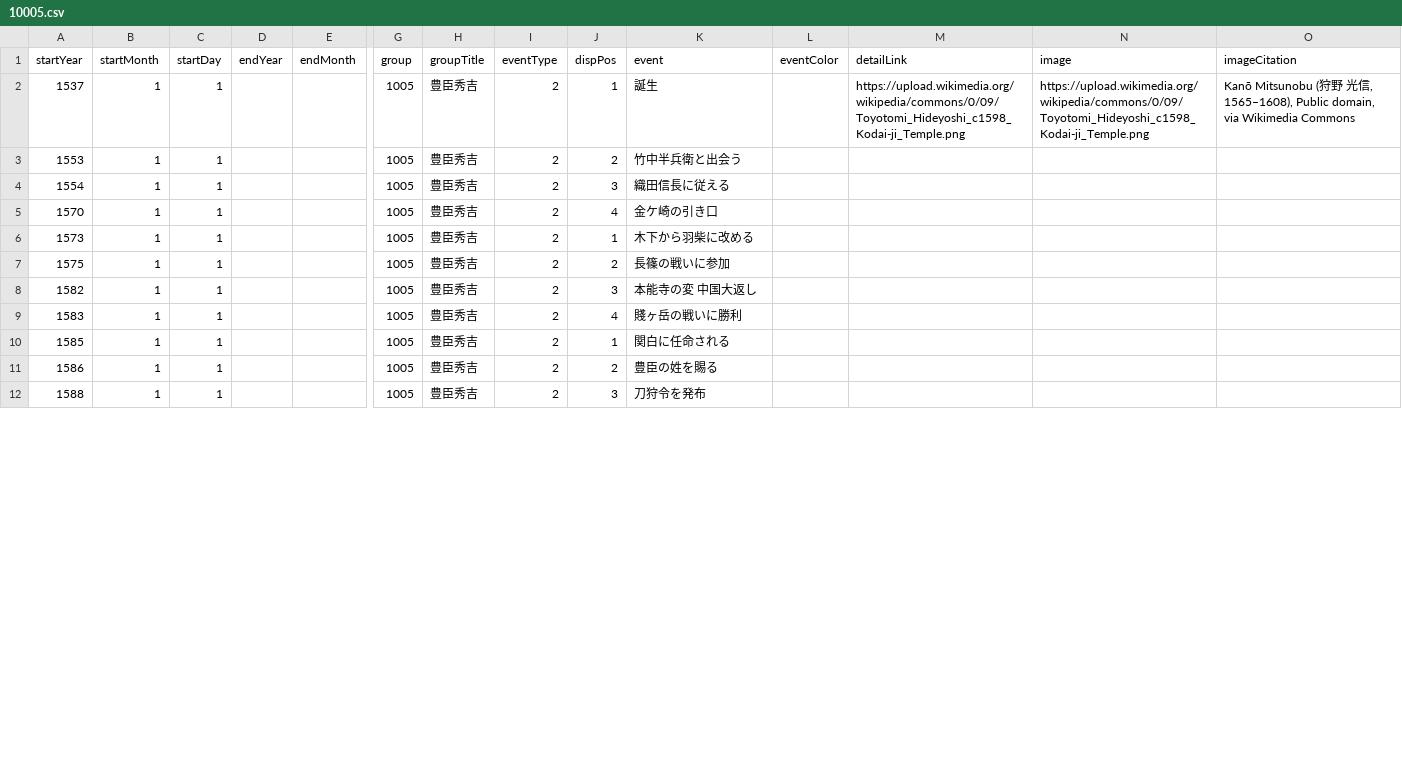
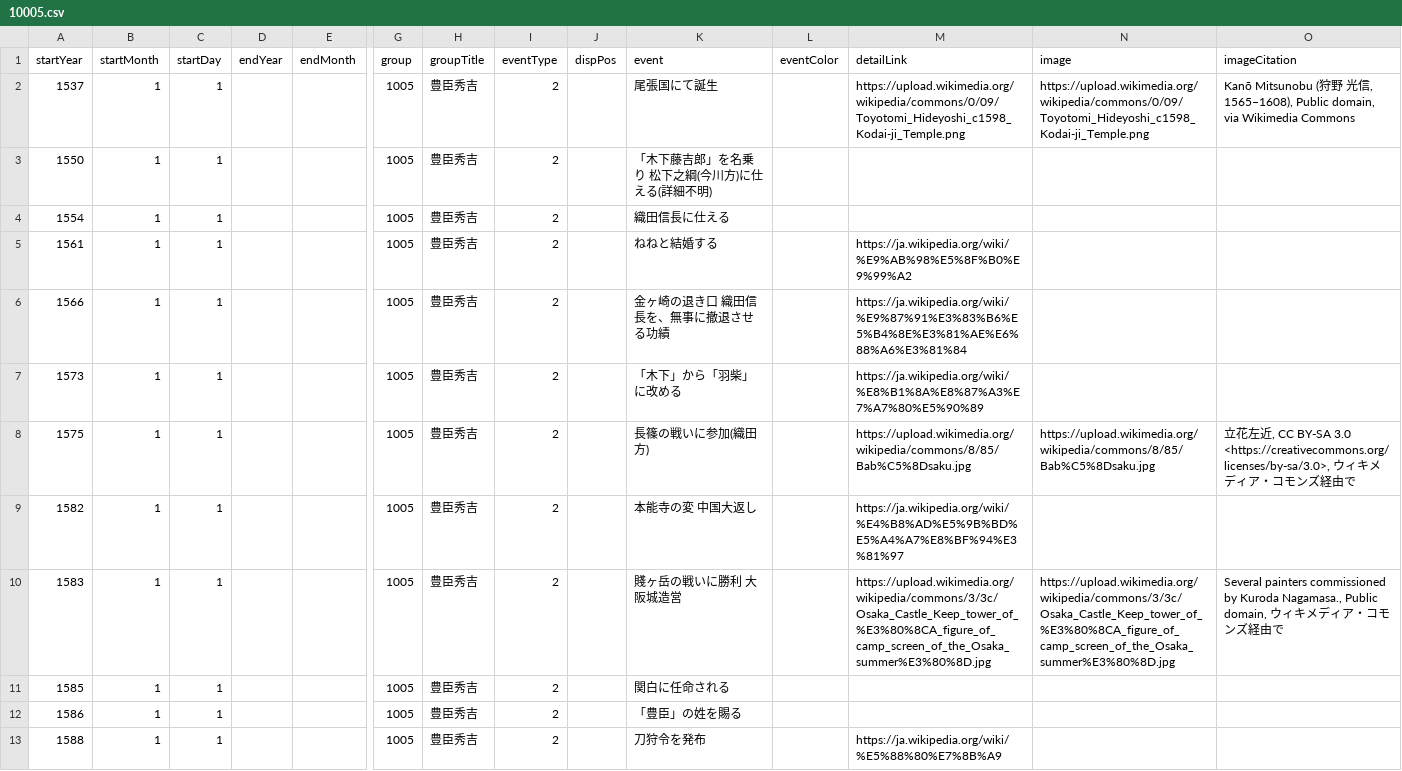
Before and after one commit to oue-s/PEV002, a CSV file: db_csv/10005.csv, drawn as a sheet; only a part is shown, gaps mark what is left out; addresses are those after the commit; rows hold the shown columns only; the diff covers the shown part only; the diff names each change by its address in the sheet, - before the commit and + after, or states it on an @@ line.

```diff
--- a/db_csv/10005.csv
+++ b/db_csv/10005.csv
-J2 (dispPos): 1
+J2 (dispPos): (empty)
-K2 (event): 誕生
+K2 (event): 尾張国にて誕生
-A3 (startYear): 1553
+A3 (startYear): 1550
-J3 (dispPos): 2
+J3 (dispPos): (empty)
-K3 (event): 竹中半兵衛と出会う
+K3 (event): 「木下藤吉郎」を名乗り 松下之綱(今川方)に仕える(詳細不明)
-J4 (dispPos): 3
+J4 (dispPos): (empty)
-K4 (event): 織田信長に従える
+K4 (event): 織田信長に仕える
+row 5: 1561 | 1 | 1 |  |  | 1005 | 豊臣秀吉 | 2 |  | ねねと結婚する |  | https://ja.wikipedia.org/wiki/%E9%AB%98%E5%8F%B0%E9%99%A2
-A6 (startYear): 1570
+A6 (startYear): 1566
-J6 (dispPos): 4
+J6 (dispPos): (empty)
-K6 (event): 金ケ崎の引き口
+K6 (event): 金ヶ崎の退き口 織田信長を、無事に撤退させる功績
-M6 (detailLink): (empty)
+M6 (detailLink): https://ja.wikipedia.org/wiki/%E9%87%91%E3%83%B6%E5%B4%8E%E3%81%AE%E6%88%A6%E3%81%84
-J7 (dispPos): 1
+J7 (dispPos): (empty)
-K7 (event): 木下から羽柴に改める
+K7 (event): 「木下」から「羽柴」に改める
-M7 (detailLink): (empty)
+M7 (detailLink): https://ja.wikipedia.org/wiki/%E8%B1%8A%E8%87%A3%E7%A7%80%E5%90%89
-J8 (dispPos): 2
+J8 (dispPos): (empty)
-K8 (event): 長篠の戦いに参加
+K8 (event): 長篠の戦いに参加(織田方)
-M8 (detailLink): (empty)
+M8 (detailLink): https://upload.wikimedia.org/wikipedia/commons/8/85/Bab%C5%8Dsaku.jpg
-N8 (image): (empty)
+N8 (image): https://upload.wikimedia.org/wikipedia/commons/8/85/Bab%C5%8Dsaku.jpg
-O8 (imageCitation): (empty)
+O8 (imageCitation): 立花左近, CC BY-SA 3.0 <https://creativecommons.org/licenses/by-sa/3.0>, ウィキメディア・コモンズ経由で
-J9 (dispPos): 3
+J9 (dispPos): (empty)
-M9 (detailLink): (empty)
+M9 (detailLink): https://ja.wikipedia.org/wiki/%E4%B8%AD%E5%9B%BD%E5%A4%A7%E8%BF%94%E3%81%97
-J10 (dispPos): 4
+J10 (dispPos): (empty)
-K10 (event): 賤ヶ岳の戦いに勝利
+K10 (event): 賤ヶ岳の戦いに勝利 大阪城造営
-M10 (detailLink): (empty)
+M10 (detailLink): https://upload.wikimedia.org/wikipedia/commons/3/3c/Osaka_Castle_Keep_tower_of_%E3%80%8CA_figure_of_camp_screen_of_the_Osaka_summer%E3%80%8D.jpg
-N10 (image): (empty)
+N10 (image): https://upload.wikimedia.org/wikipedia/commons/3/3c/Osaka_Castle_Keep_tower_of_%E3%80%8CA_figure_of_camp_screen_of_the_Osaka_summer%E3%80%8D.jpg
-O10 (imageCitation): (empty)
+O10 (imageCitation): Several painters commissioned by Kuroda Nagamasa., Public domain, ウィキメディア・コモンズ経由で
-J11 (dispPos): 1
+J11 (dispPos): (empty)
-J12 (dispPos): 2
+J12 (dispPos): (empty)
-K12 (event): 豊臣の姓を賜る
+K12 (event): 「豊臣」の姓を賜る
-J13 (dispPos): 3
+J13 (dispPos): (empty)
-M13 (detailLink): (empty)
+M13 (detailLink): https://ja.wikipedia.org/wiki/%E5%88%80%E7%8B%A9
```
Also changed, not shown: 1 added row and 12 edited cells elsewhere in this file, db_csv/10001.csv, db_csv/10002.csv, 6 other files.
